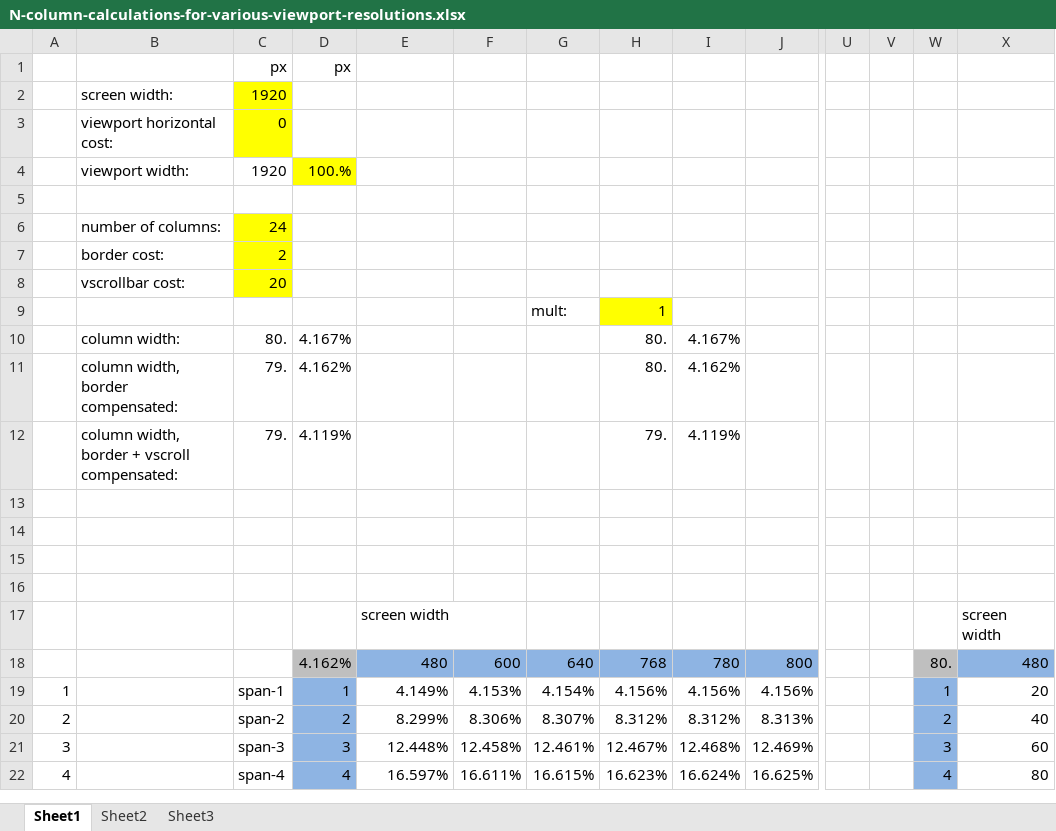
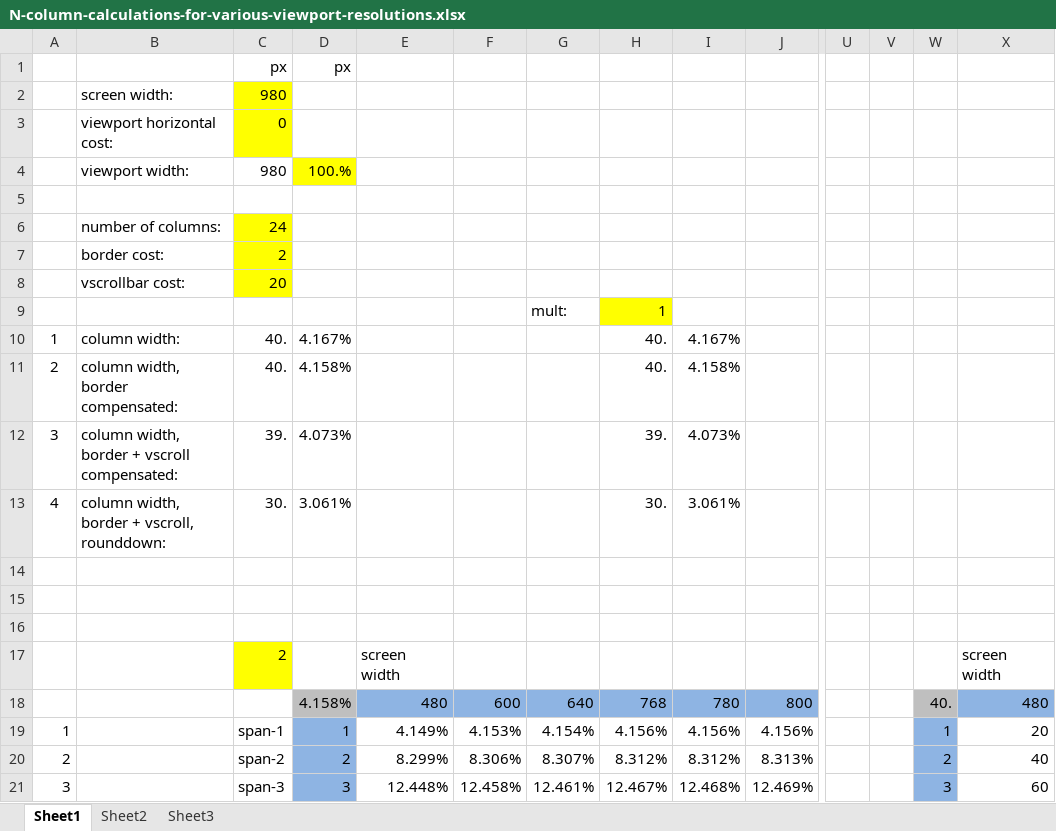
Before and after one commit to GerHobbelt/blueprint-css, an Excel workbook: contrib/N-column-calculations-for-various-viewport-resolutions.xlsx, sheet Sheet1, drawn as a sheet; only a part is shown, gaps mark what is left out; the shorter side is filled out with more unchanged rows; values as stored, in another font and other column widths than the file's, no borders; removed rows and columns are numbered as before the commit, all else as after; rows hold the shown columns only; the diff names each change by its address in the sheet, - before the commit and + after, or states it on an @@ line.

Commit message:
updated the Excel spreadsheet which calculates both liquid and various fixed-width layouts; removed the #VALUEs which show up in the tables at the unused slots.

```diff
--- a/contrib/N-column-calculations-for-various-viewport-resolutions.xlsx (sheet Sheet1)
+++ b/contrib/N-column-calculations-for-various-viewport-resolutions.xlsx (sheet Sheet1)
-C2: 1920
+C2: 980
-C4: 1920
+C4: 980
-A10: (empty)
+A10: 1
-C10: 80.
+C10: 40.
-H10: 80.
+H10: 40.
-row 11:  | column width, border compensated: | 79. | 4.162% |  |  |  | 80. | 4.162%
-row 12:  | column width, border + vscroll compensated: | 79. | 4.119% |  |  |  | 79. | 4.119%
+row 11: 2 | column width, border compensated: | 40. | 4.158% |  |  |  | 40. | 4.158%
+row 12: 3 | column width, border + vscroll compensated: | 39. | 4.073% |  |  |  | 39. | 4.073%
+row 13: 4 | column width, border + vscroll, rounddown: | 30. | 3.061% |  |  |  | 30. | 3.061%
-row 16: (empty)
-C17: (empty)
+C17: 2
-C17 fill: none
+C17 fill: #FFFF00
-D18: 4.162%
+D18: 4.158%
-W18: 80.
+W18: 40.
```
Also changed, not shown: formulas that keep their value.
